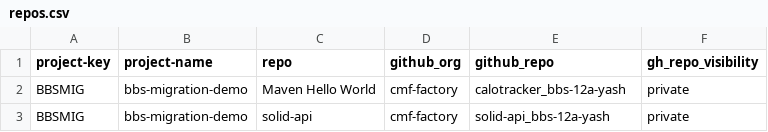
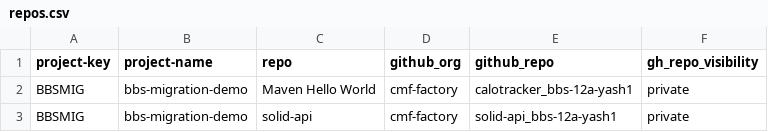
Before and after one commit to migration-test-1187/BBS2gh-migration-latest, a CSV file: repos.csv, drawn as a sheet.

Commit message:
Modify GitHub repo names in repos.csv
Updated GitHub repository names in repos.csv.

```diff
--- a/repos.csv
+++ b/repos.csv
@@ -1,3 +1,3 @@
 project-key,project-name,repo,github_org,github_repo,gh_repo_visibility
-BBSMIG,bbs-migration-demo,Maven Hello World,cmf-factory,calotracker_bbs-12a-yash,private
-BBSMIG,bbs-migration-demo,solid-api,cmf-factory,solid-api_bbs-12a-yash,private
+BBSMIG,bbs-migration-demo,Maven Hello World,cmf-factory,calotracker_bbs-12a-yash1,private
+BBSMIG,bbs-migration-demo,solid-api,cmf-factory,solid-api_bbs-12a-yash1,private
```
